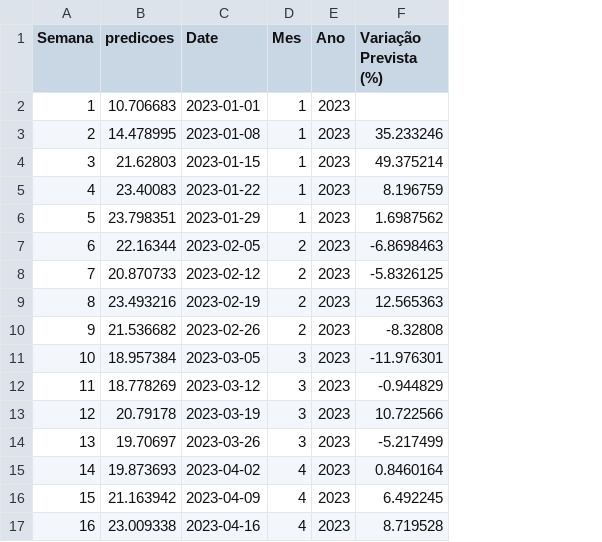
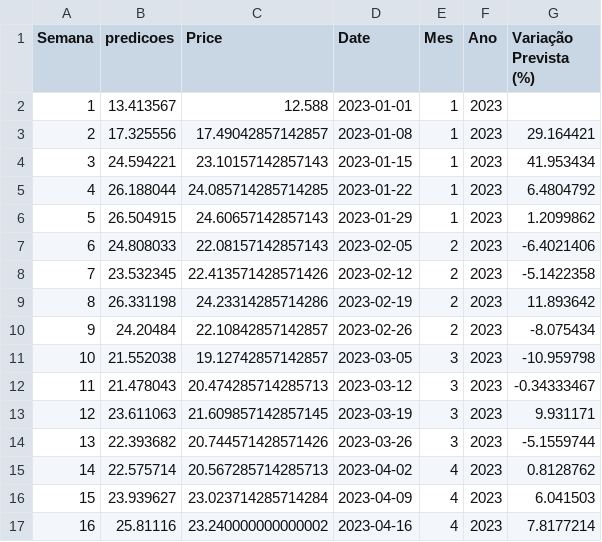
Before and after one commit to yuripopic/TCC-CryptoRush, a CSV file: CryptoRush/data/previsão semanal - Solana.csv, drawn as a sheet; only a part is shown; addresses are those after the commit; the diff covers the shown part only; the diff names each change by its address in the sheet, - before the commit and + after, or states it on an @@ line.

Commit message:
ajuste na previsão

```diff
--- a/CryptoRush/data/previsão semanal - Solana.csv
+++ b/CryptoRush/data/previsão semanal - Solana.csv
+column C (Price), rows 2-17: 12.588 | 17.49042857142857 | 23.10157142857143 | 24.085714285714285 | 24.60657142857143 | 22.08157142857143 | 22.413571428571426 | 24.23314285714286 | 22.10842857142857 | 19.12742857142857 | 20.474285714285713 | 21.609857142857145 | 20.744571428571426 | 20.567285714285713 | 23.023714285714284 | 23.240000000000002
-B2 (predicoes): 10.706683
+B2 (predicoes): 13.413567
-B3 (predicoes): 14.478995
+B3 (predicoes): 17.325556
-G3 (Variação Prevista (%)): 35.233246
+G3 (Variação Prevista (%)): 29.164421
-B4 (predicoes): 21.62803
+B4 (predicoes): 24.594221
-G4 (Variação Prevista (%)): 49.375214
+G4 (Variação Prevista (%)): 41.953434
-B5 (predicoes): 23.40083
+B5 (predicoes): 26.188044
-G5 (Variação Prevista (%)): 8.196759
+G5 (Variação Prevista (%)): 6.4804792
-B6 (predicoes): 23.798351
+B6 (predicoes): 26.504915
-G6 (Variação Prevista (%)): 1.6987562
+G6 (Variação Prevista (%)): 1.2099862
-B7 (predicoes): 22.16344
+B7 (predicoes): 24.808033
-G7 (Variação Prevista (%)): -6.8698463
+G7 (Variação Prevista (%)): -6.4021406
-B8 (predicoes): 20.870733
+B8 (predicoes): 23.532345
-G8 (Variação Prevista (%)): -5.8326125
+G8 (Variação Prevista (%)): -5.1422358
-B9 (predicoes): 23.493216
+B9 (predicoes): 26.331198
-G9 (Variação Prevista (%)): 12.565363
+G9 (Variação Prevista (%)): 11.893642
-B10 (predicoes): 21.536682
+B10 (predicoes): 24.20484
-G10 (Variação Prevista (%)): -8.32808
+G10 (Variação Prevista (%)): -8.075434
-B11 (predicoes): 18.957384
+B11 (predicoes): 21.552038
-G11 (Variação Prevista (%)): -11.976301
+G11 (Variação Prevista (%)): -10.959798
-B12 (predicoes): 18.778269
+B12 (predicoes): 21.478043
-G12 (Variação Prevista (%)): -0.944829
+G12 (Variação Prevista (%)): -0.34333467
-B13 (predicoes): 20.79178
+B13 (predicoes): 23.611063
-G13 (Variação Prevista (%)): 10.722566
+G13 (Variação Prevista (%)): 9.931171
-B14 (predicoes): 19.70697
+B14 (predicoes): 22.393682
-G14 (Variação Prevista (%)): -5.217499
+G14 (Variação Prevista (%)): -5.1559744
-B15 (predicoes): 19.873693
+B15 (predicoes): 22.575714
-G15 (Variação Prevista (%)): 0.8460164
+G15 (Variação Prevista (%)): 0.8128762
-B16 (predicoes): 21.163942
+B16 (predicoes): 23.939627
-G16 (Variação Prevista (%)): 6.492245
+G16 (Variação Prevista (%)): 6.041503
-B17 (predicoes): 23.009338
+B17 (predicoes): 25.81116
-G17 (Variação Prevista (%)): 8.719528
+G17 (Variação Prevista (%)): 7.8177214
```
Also changed, not shown: 142 edited cells elsewhere in this file, CryptoRush/data/previsão semanal - BNB.csv, CryptoRush/data/previsão semanal - Bitcoin.csv, 2 other files.
